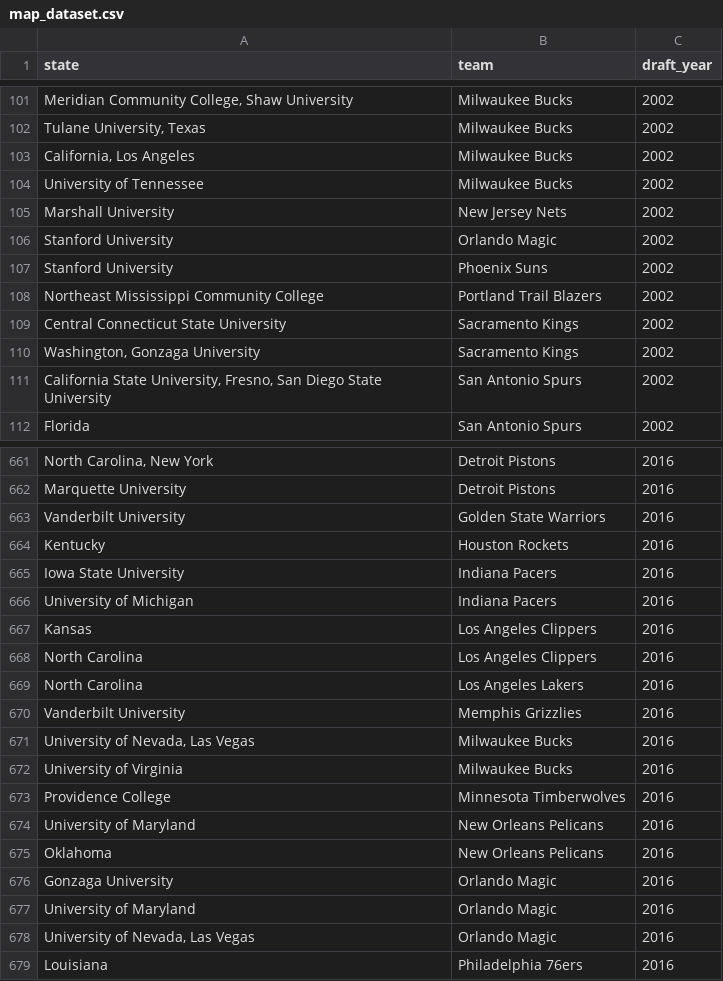
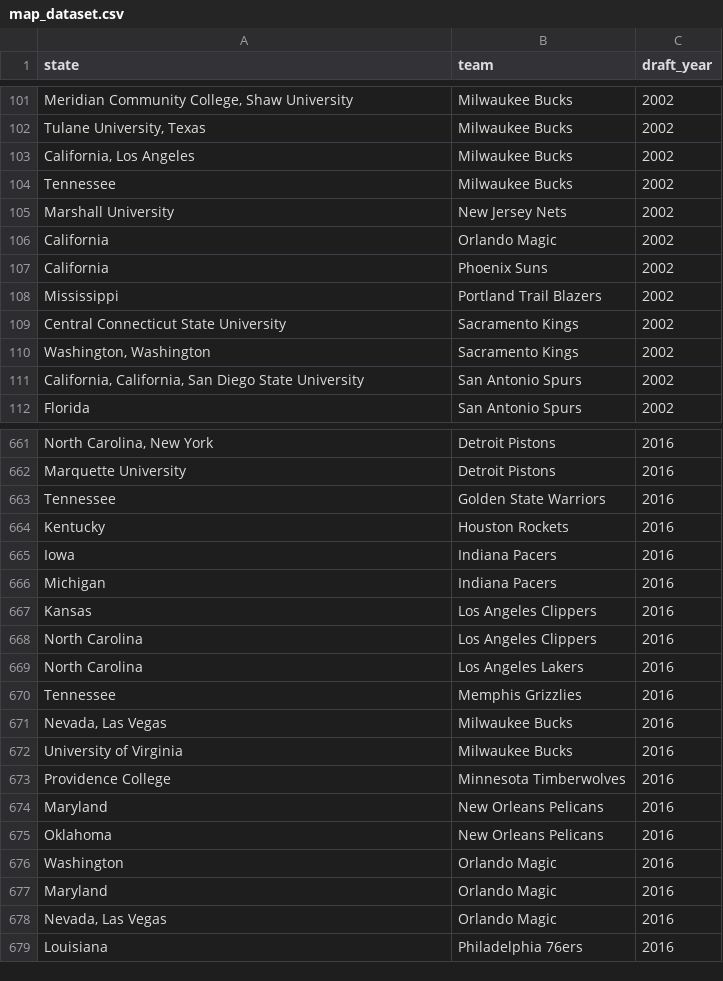
Before and after one commit to ricardofbp/infoviz-prototype, a CSV file: dataset/map_dataset.csv, drawn as a sheet; only a part is shown, gaps mark what is left out; the diff covers the shown part only; the diff names each change by its address in the sheet, - before the commit and + after, or states it on an @@ line.

```diff
--- a/dataset/map_dataset.csv
+++ b/dataset/map_dataset.csv
-A104 (state): University of Tennessee
+A104 (state): Tennessee
-A106:A107 (state): Stanford University
+A106:A107 (state): California
-A108 (state): Northeast Mississippi Community College
+A108 (state): Mississippi
-A110 (state): Washington, Gonzaga University
+A110 (state): Washington, Washington
-A111 (state): California State University, Fresno, San Diego…
+A111 (state): California, California, San Diego…
-A663 (state): Vanderbilt University
+A663 (state): Tennessee
-A665 (state): Iowa State University
+A665 (state): Iowa
-A666 (state): University of Michigan
+A666 (state): Michigan
-A670 (state): Vanderbilt University
+A670 (state): Tennessee
-A671 (state): University of Nevada, Las Vegas
+A671 (state): Nevada, Las Vegas
-A674 (state): University of Maryland
+A674 (state): Maryland
-A676 (state): Gonzaga University
+A676 (state): Washington
-A677 (state): University of Maryland
+A677 (state): Maryland
-A678 (state): University of Nevada, Las Vegas
+A678 (state): Nevada, Las Vegas
```
Also changed, not shown: 122 edited cells elsewhere in this file, 2 other files.
